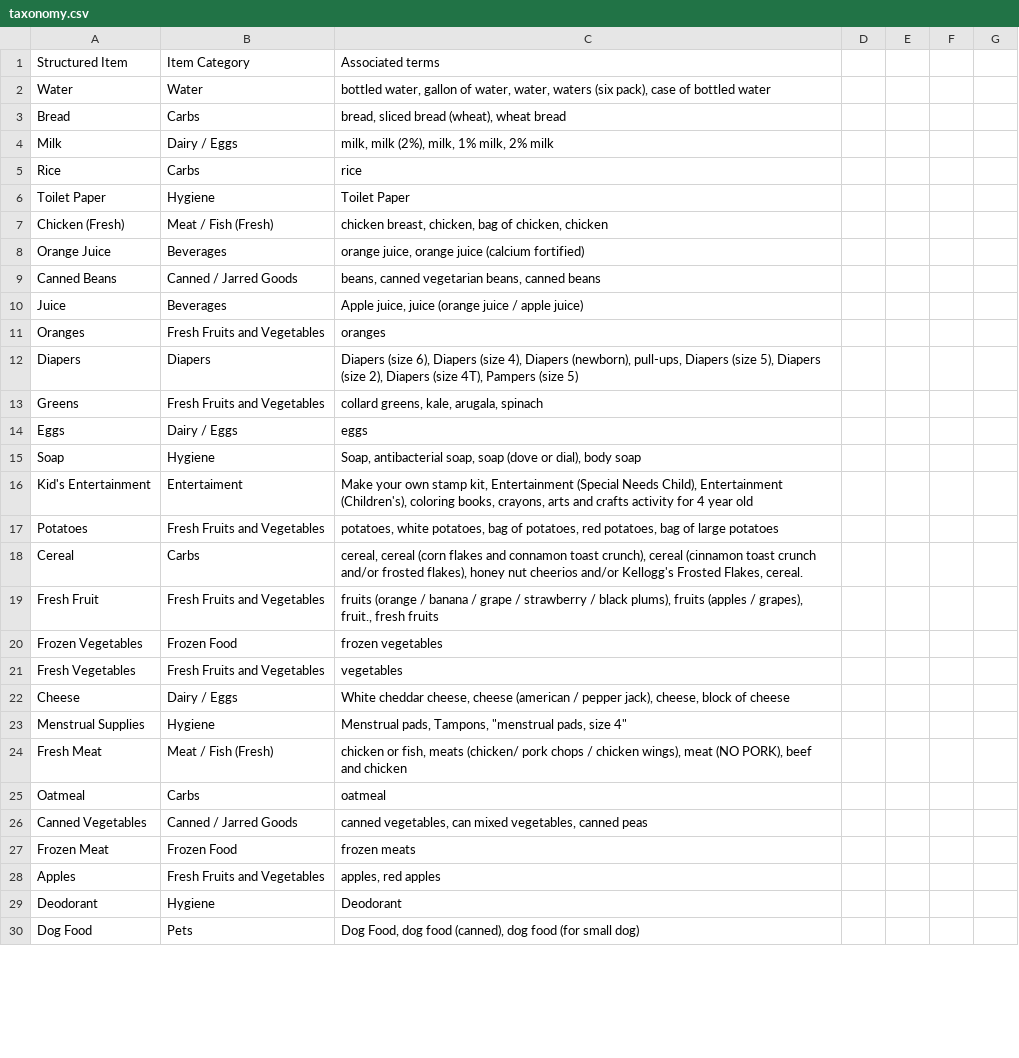
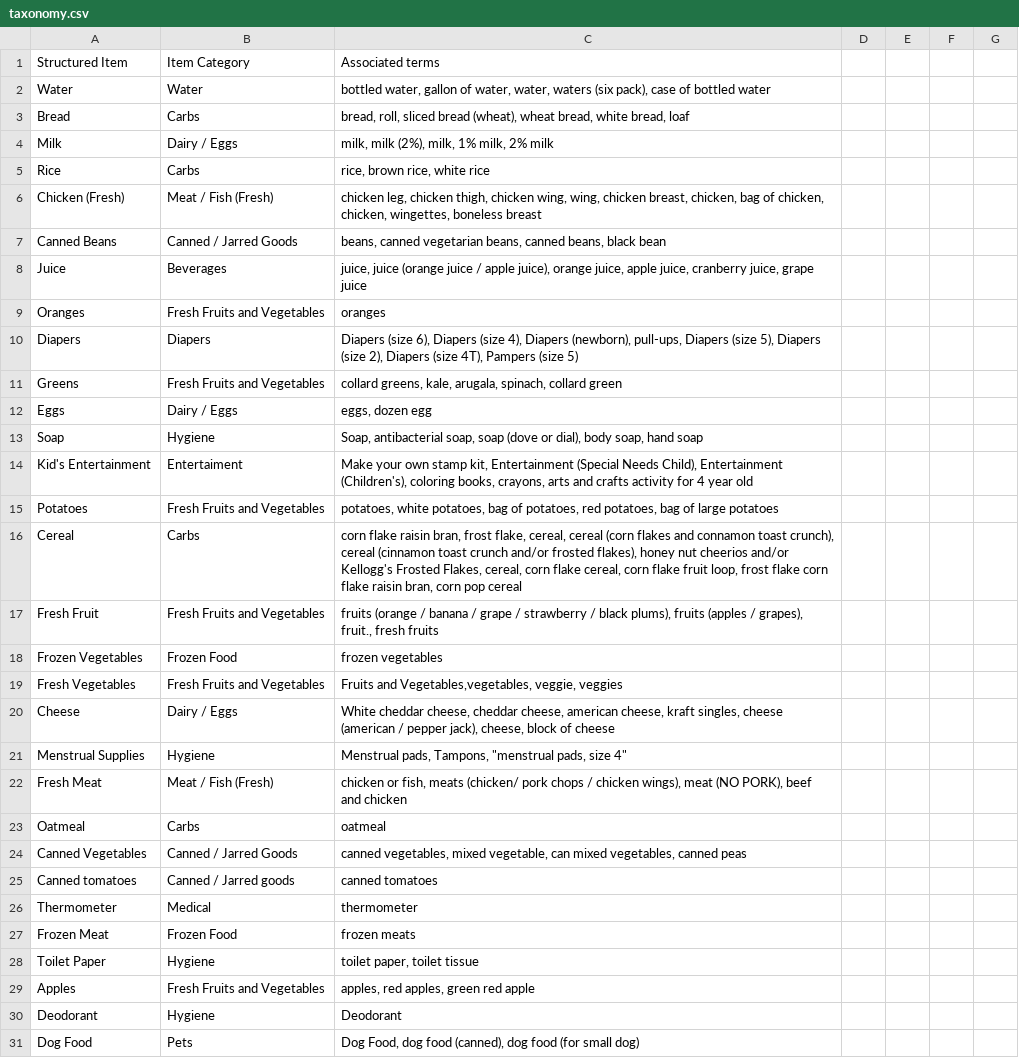
Before and after one commit to bedstuystrong/grocery_parser, a CSV file: grocery_parser/taxonomy.csv, drawn as a sheet; only a part is shown; the diff covers the shown part only.

```diff
--- a/grocery_parser/taxonomy.csv
+++ b/grocery_parser/taxonomy.csv
@@ -2,22 +2,20 @@ Structured Item,Item Category,Associated terms
 Water,Water,"bottled water, gallon of water, water, waters (six pack), case of bottled water"
-Bread,Carbs,"bread, sliced bread (wheat), wheat bread"
+Bread,Carbs,"bread, roll, sliced bread (wheat), wheat bread, white bread, loaf"
 Milk,Dairy / Eggs,"milk, milk (2%), milk, 1% milk, 2% milk"
-Rice,Carbs,rice
-Toilet Paper,Hygiene,Toilet Paper
-Chicken (Fresh),Meat / Fish (Fresh),"chicken breast, chicken, bag of chicken, chicken"
-Orange Juice,Beverages,"orange juice, orange juice (calcium fortified)"
-Canned Beans,Canned / Jarred Goods,"beans, canned vegetarian beans, canned beans"
-Juice,Beverages,"Apple juice, juice (orange juice / apple juice)"
+Rice,Carbs,"rice, brown rice, white rice"
+Chicken (Fresh),Meat / Fish (Fresh),"chicken leg, chicken thigh, chicken wing, wing, chicken breast, chicken, bag of chicken, chicken, wingettes, boneless breast"
+Canned Beans,Canned / Jarred Goods,"beans, canned vegetarian beans, canned beans, black bean"
+Juice,Beverages,"juice, juice (orange juice / apple juice), orange juice, apple juice, cranberry juice, grape juice"
 Oranges,Fresh Fruits and Vegetables,oranges
 Diapers,Diapers,"Diapers (size 6), Diapers (size 4), Diapers (newborn), pull-ups, Diapers (size 5), Diapers (size 2), Diapers (size 4T), Pampers (size 5)"
-Greens,Fresh Fruits and Vegetables,"collard greens, kale, arugala, spinach"
-Eggs,Dairy / Eggs,eggs
-Soap,Hygiene,"Soap, antibacterial soap, soap (dove or dial), body soap"
+Greens,Fresh Fruits and Vegetables,"collard greens, kale, arugala, spinach, collard green"
+Eggs,Dairy / Eggs,"eggs, dozen egg"
+Soap,Hygiene,"Soap, antibacterial soap, soap (dove or dial), body soap, hand soap"
 Kid's Entertainment,Entertaiment,"Make your own stamp kit, Entertainment (Special Needs Child), Entertainment (Children's), coloring books, crayons, arts and crafts activity for 4 year old"
 Potatoes,Fresh Fruits and Vegetables,"potatoes, white potatoes, bag of potatoes, red potatoes, bag of large potatoes"
-Cereal,Carbs,"cereal, cereal (corn flakes and connamon toast crunch), cereal (cinnamon toast crunch and/or frosted flakes), honey nut cheerios and/or Kellogg's Frosted Flakes, cereal."
+Cereal,Carbs,"corn flake raisin bran, frost flake, cereal, cereal (corn flakes and connamon toast crunch), cereal (cinnamon toast crunch and/or frosted flakes), honey nut cheerios and/or Kellogg's Frosted Flakes, cereal, corn flake cereal, corn flake fruit loop, frost flake corn flake raisin bran, corn pop cereal"
 Fresh Fruit,Fresh Fruits and Vegetables,"fruits (orange / banana / grape / strawberry / black plums), fruits (apples / grapes), fruit., fresh fruits"
 Frozen Vegetables,Frozen Food,frozen vegetables
-Fresh Vegetables,Fresh Fruits and Vegetables,vegetables
-Cheese,Dairy / Eggs,"White cheddar cheese, cheese (american / pepper jack), cheese, block of cheese"
+Fresh Vegetables,Fresh Fruits and Vegetables, "Fruits and Vegetables,vegetables, veggie, veggies"
+Cheese,Dairy / Eggs,"White cheddar cheese, cheddar cheese,  american cheese, kraft singles,  cheese (american / pepper jack), cheese, block of cheese"
 Menstrual Supplies,Hygiene,"Menstrual pads, Tampons, ""menstrual pads, size 4"""
@@ -25,5 +23,8 @@ Fresh Meat,Meat / Fish (Fresh),"chicken or fish, meats (chicken/ pork chops / ch
 Oatmeal,Carbs,oatmeal
-Canned Vegetables,Canned / Jarred Goods,"canned vegetables, can mixed vegetables, canned peas"
+Canned Vegetables,Canned / Jarred Goods,"canned vegetables, mixed vegetable,  can mixed vegetables, canned peas"
+Canned tomatoes, Canned / Jarred goods, "canned tomatoes"
+Thermometer, Medical, thermometer
 Frozen Meat,Frozen Food,frozen meats
-Apples,Fresh Fruits and Vegetables,"apples, red apples"
+Toilet Paper, Hygiene, "toilet paper, toilet tissue"
+Apples,Fresh Fruits and Vegetables,"apples, red apples, green red apple"
 Deodorant,Hygiene,Deodorant
```
Also changed, not shown: 27 added rows, 10 removed rows and 27 edited cells elsewhere in this file, grocery_parser/groceries_list.csv, 3 other files.
